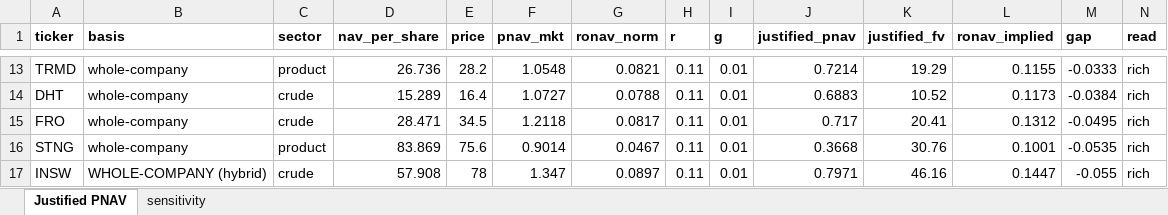
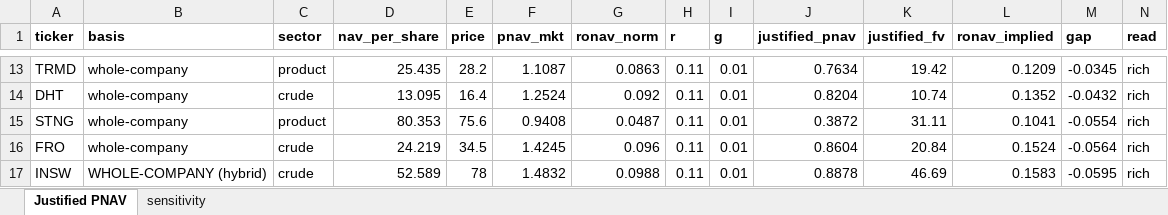
Before and after one commit to dav204/crude-tanker-fv, an Excel workbook: outputs/justified_pnav.xlsx, sheet Justified PNAV, drawn as a sheet; only a part is shown, gaps mark what is left out; values as stored, in another font and other column widths than the file's, no borders; removed rows and columns are numbered as before the commit, all else as after; rows hold the shown columns only; the diff covers the shown part only; the diff names each change by its address in the sheet, - before the commit and + after, or states it on an @@ line.

```diff
--- a/outputs/justified_pnav.xlsx (sheet Justified PNAV)
+++ b/outputs/justified_pnav.xlsx (sheet Justified PNAV)
-D13 (nav_per_share): 26.736
+D13 (nav_per_share): 25.435
-F13 (pnav_mkt): 1.0548
+F13 (pnav_mkt): 1.1087
-G13 (ronav_norm): 0.0821
+G13 (ronav_norm): 0.0863
-J13 (justified_pnav): 0.7214
+J13 (justified_pnav): 0.7634
-K13 (justified_fv): 19.29
+K13 (justified_fv): 19.42
-L13 (ronav_implied): 0.1155
+L13 (ronav_implied): 0.1209
-M13 (gap): -0.0333
+M13 (gap): -0.0345
-D14 (nav_per_share): 15.289
+D14 (nav_per_share): 13.095
-F14 (pnav_mkt): 1.0727
+F14 (pnav_mkt): 1.2524
-G14 (ronav_norm): 0.0788
+G14 (ronav_norm): 0.092
-J14 (justified_pnav): 0.6883
+J14 (justified_pnav): 0.8204
-K14 (justified_fv): 10.52
+K14 (justified_fv): 10.74
-L14 (ronav_implied): 0.1173
+L14 (ronav_implied): 0.1352
-M14 (gap): -0.0384
+M14 (gap): -0.0432
-row 15: FRO | whole-company | crude | 28.471 | 34.5 | 1.2118 | 0.0817 | 0.11 | 0.01 | 0.717 | 20.41 | 0.1312 | -0.0495 | rich
-D15 (nav_per_share): 83.869
+D15 (nav_per_share): 80.353
-F15 (pnav_mkt): 0.9014
+F15 (pnav_mkt): 0.9408
-G15 (ronav_norm): 0.0467
+G15 (ronav_norm): 0.0487
-J15 (justified_pnav): 0.3668
+J15 (justified_pnav): 0.3872
-K15 (justified_fv): 30.76
+K15 (justified_fv): 31.11
-L15 (ronav_implied): 0.1001
+L15 (ronav_implied): 0.1041
-M15 (gap): -0.0535
+M15 (gap): -0.0554
+row 16: FRO | whole-company | crude | 24.219 | 34.5 | 1.4245 | 0.096 | 0.11 | 0.01 | 0.8604 | 20.84 | 0.1524 | -0.0564 | rich
-D17 (nav_per_share): 57.908
+D17 (nav_per_share): 52.589
-F17 (pnav_mkt): 1.347
+F17 (pnav_mkt): 1.4832
-G17 (ronav_norm): 0.0897
+G17 (ronav_norm): 0.0988
-J17 (justified_pnav): 0.7971
+J17 (justified_pnav): 0.8878
-K17 (justified_fv): 46.16
+K17 (justified_fv): 46.69
-L17 (ronav_implied): 0.1447
+L17 (ronav_implied): 0.1583
-M17 (gap): -0.055
+M17 (gap): -0.0595
```
Also changed, not shown: 81 edited cells elsewhere in this sheet, sheet sensitivity, 3 other files.
